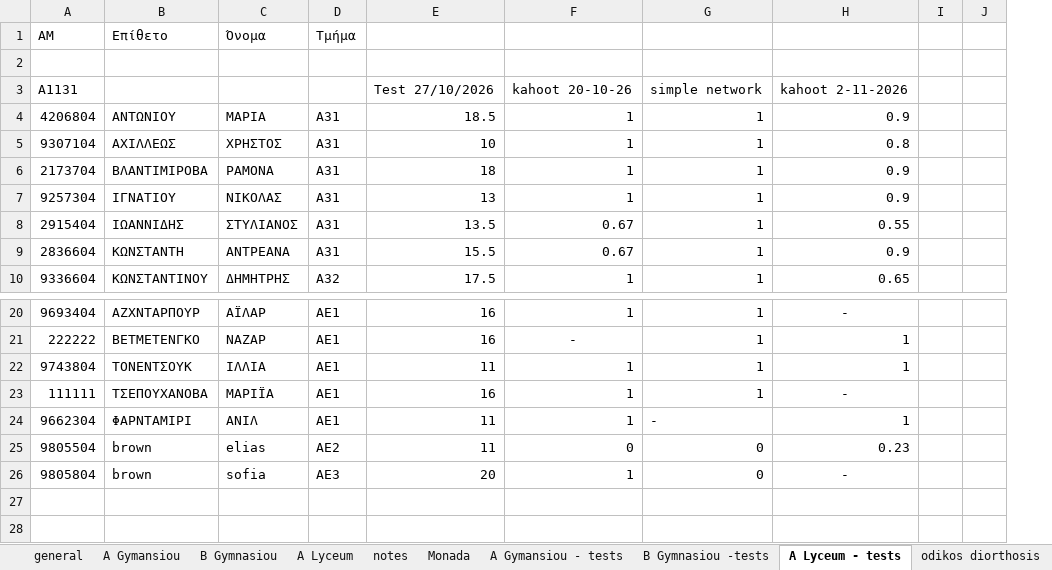
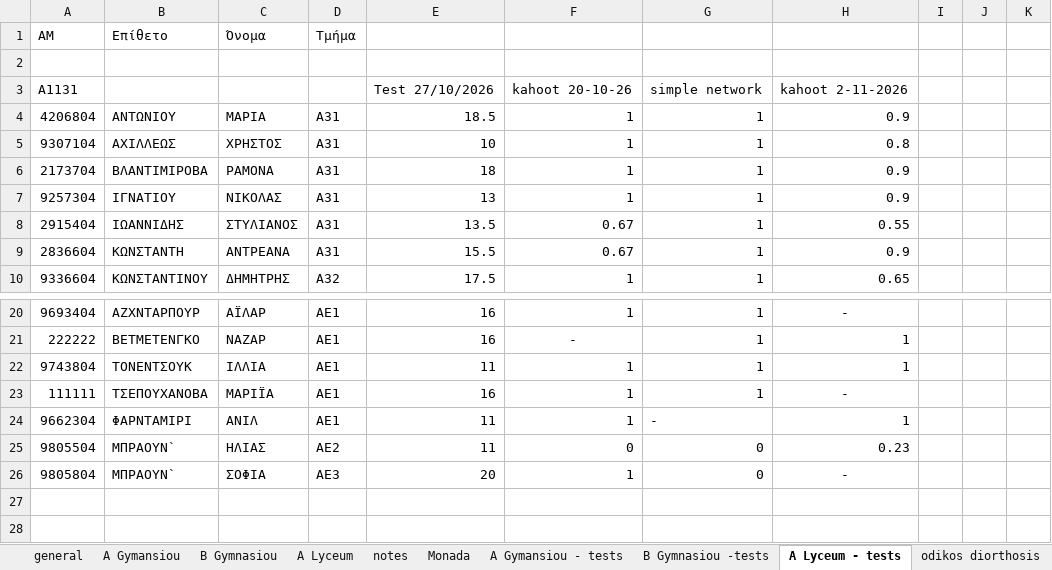
Before and after one commit to aristos32/education, an Excel workbook: documents/A Semester - Programmatismos.xlsx, sheet A Lyceum - tests, drawn as a sheet; only a part is shown, gaps mark what is left out; values as stored, in another font and other column widths than the file's, no borders; the diff names each change by its address in the sheet, - before the commit and + after, or states it on an @@ line.

```diff
--- a/documents/A Semester - Programmatismos.xlsx (sheet A Lyceum - tests)
+++ b/documents/A Semester - Programmatismos.xlsx (sheet A Lyceum - tests)
+column K, empty
-B25:B26: brown
+B25:B26: ΜΠΡΑΟΥΝ`
-C25: elias
+C25: ΗΛΙΑΣ
-C26: sofia
+C26: ΣΟΦΙΑ
```
Also changed, not shown: sheet general, 15 other files.
